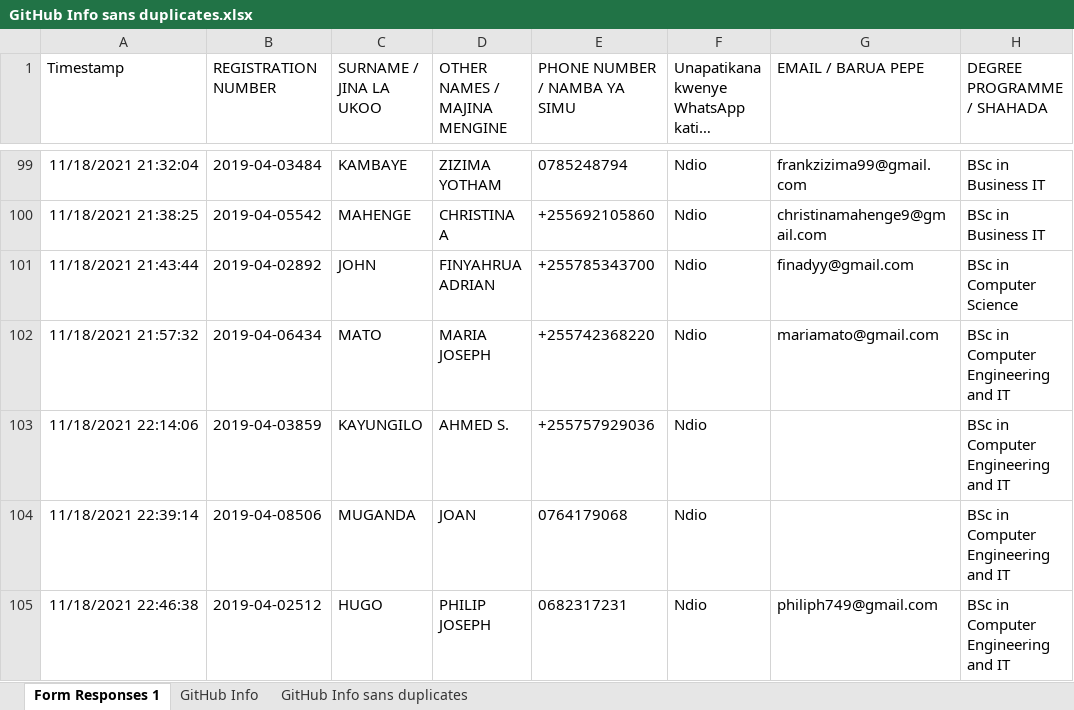
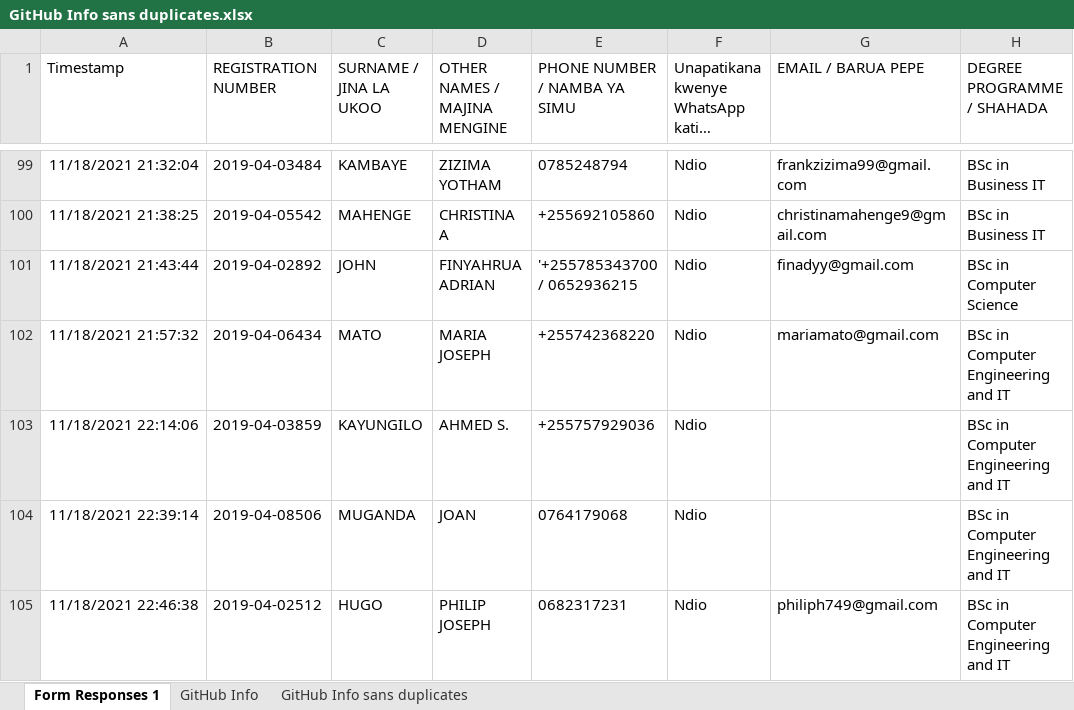
Before and after one commit to jlungo/staffcard, an Excel workbook: CS335/GitHub Info sans duplicates.xlsx, sheet Form Responses 1, drawn as a sheet; only a part is shown, gaps mark what is left out; long unchanged cells end in …; values as stored, in another font and other column widths than the file's, no borders; the diff names each change by its address in the sheet, - before the commit and + after, or states it on an @@ line.

Commit message:
added my other phone number

```diff
--- a/CS335/GitHub Info sans duplicates.xlsx (sheet Form Responses 1)
+++ b/CS335/GitHub Info sans duplicates.xlsx (sheet Form Responses 1)
-E101 (PHONE NUMBER / NAMBA YA SIMU): +255785343700
+E101 (PHONE NUMBER / NAMBA YA SIMU): '+255785343700 / 0652936215
```
Also changed, not shown: 1 other file.
